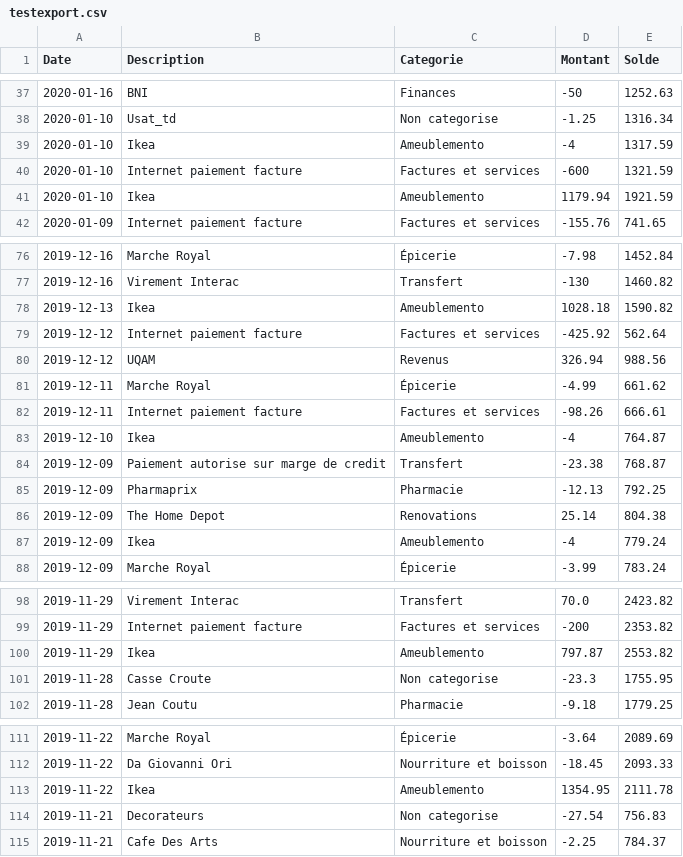
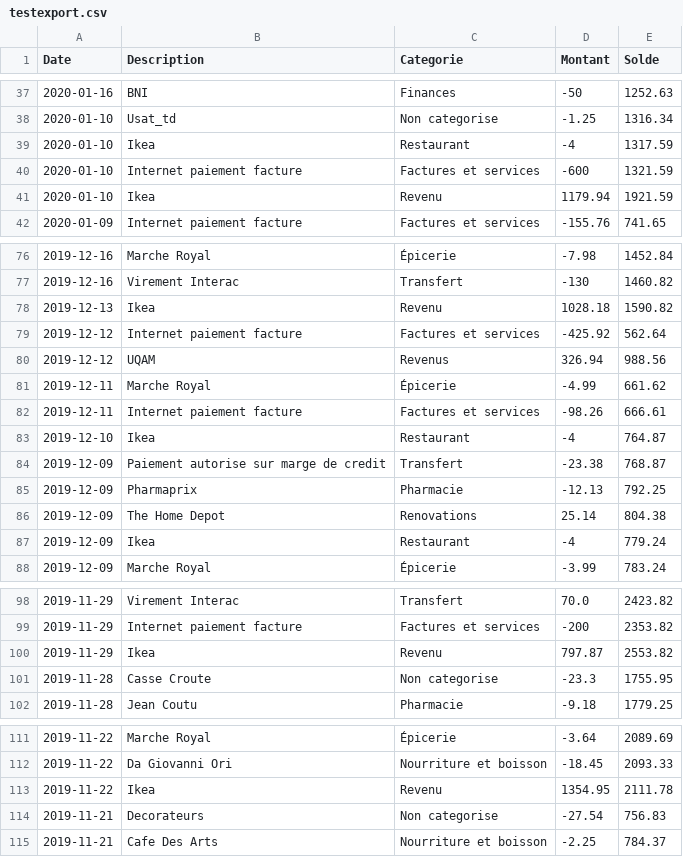
Before and after one commit to cyrillelauzon/utilitaire-budget, a CSV file: testexport.csv, drawn as a sheet; only a part is shown, gaps mark what is left out; the diff covers the shown part only.

```diff
--- a/testexport.csv
+++ b/testexport.csv
@@ -38,5 +38,5 @@ Date,Description,Categorie,Montant,Solde
 2020-01-10,Usat_td,Non categorise,-1.25,1316.34
-2020-01-10,Ikea,Ameublemento,-4,1317.59
+2020-01-10,Ikea,Restaurant,-4,1317.59
 2020-01-10,Internet paiement facture,Factures et services,-600,1321.59
-2020-01-10,Ikea,Ameublemento,1179.94,1921.59
+2020-01-10,Ikea,Revenu,1179.94,1921.59
 2020-01-09,Internet paiement facture,Factures et services,-155.76,741.65
@@ -77,3 +77,3 @@ Date,Description,Categorie,Montant,Solde
 2019-12-16,Virement Interac,Transfert,-130,1460.82
-2019-12-13,Ikea,Ameublemento,1028.18,1590.82
+2019-12-13,Ikea,Revenu,1028.18,1590.82
 2019-12-12,Internet paiement facture,Factures et services,-425.92,562.64
@@ -82,3 +82,3 @@ Date,Description,Categorie,Montant,Solde
 2019-12-11,Internet paiement facture,Factures et services,-98.26,666.61
-2019-12-10,Ikea,Ameublemento,-4,764.87
+2019-12-10,Ikea,Restaurant,-4,764.87
 2019-12-09,Paiement autorise sur marge de credit,Transfert,-23.38,768.87
@@ -86,3 +86,3 @@ Date,Description,Categorie,Montant,Solde
 2019-12-09,The Home Depot,Renovations,25.14,804.38
-2019-12-09,Ikea,Ameublemento,-4,779.24
+2019-12-09,Ikea,Restaurant,-4,779.24
 2019-12-09,Marche Royal,Épicerie,-3.99,783.24
@@ -99,3 +99,3 @@ Date,Description,Categorie,Montant,Solde
 2019-11-29,Internet paiement facture,Factures et services,-200,2353.82
-2019-11-29,Ikea,Ameublemento,797.87,2553.82
+2019-11-29,Ikea,Revenu,797.87,2553.82
 2019-11-28,Casse Croute,Non categorise,-23.3,1755.95
@@ -112,3 +112,3 @@ Date,Description,Categorie,Montant,Solde
 2019-11-22,Da Giovanni Ori,Nourriture et boisson,-18.45,2093.33
-2019-11-22,Ikea,Ameublemento,1354.95,2111.78
+2019-11-22,Ikea,Revenu,1354.95,2111.78
 2019-11-21,Decorateurs,Non categorise,-27.54,756.83
```
Also changed, not shown: 29 edited cells elsewhere in this file, 10 other files.
